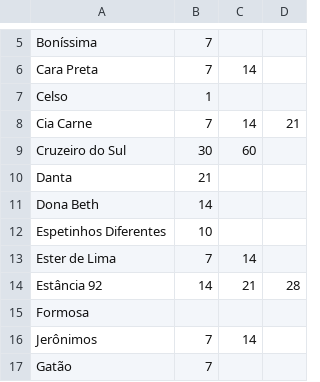
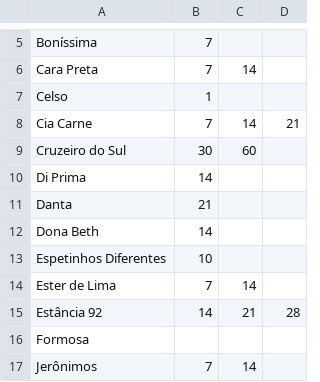
Before and after one commit to rafael-fraga/solicitacao-compras, a CSV file: prazos.csv (was science/prazos.csv), drawn as a sheet; only a part is shown, gaps mark what is left out; the shorter side is filled out with more unchanged rows.

```diff
--- a/science/prazos.csv
+++ b/prazos.csv
@@ -9,2 +9,3 @@ Cia Carne,7,14,21
 Cruzeiro do Sul,30,60,
+Di Prima,14,,
 Danta,21,,
```
Also changed, not shown: 7 other files.
